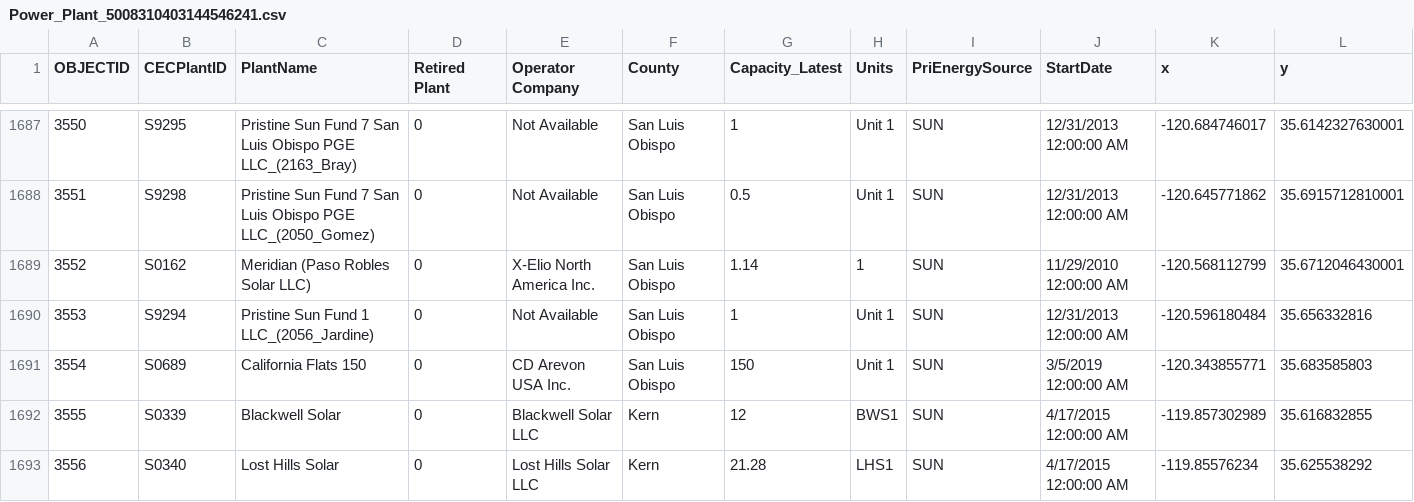
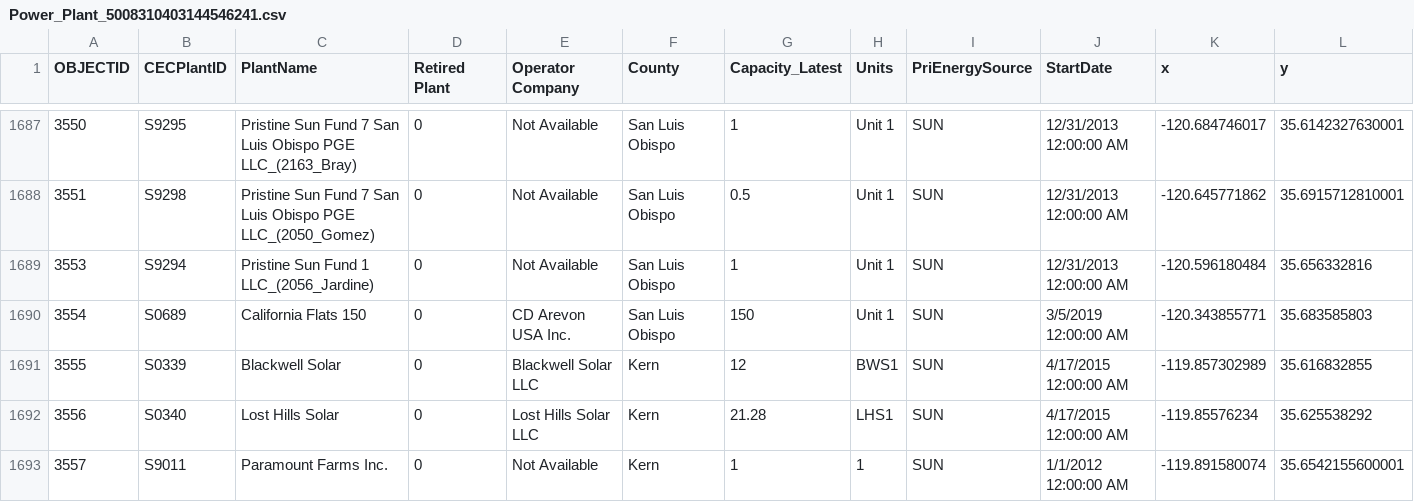
Before and after one commit to nelsjosi/calipower, a CSV file: Power_Plant_5008310403144546241.csv, drawn as a sheet; only a part is shown, gaps mark what is left out; the shorter side is filled out with more unchanged rows.

Commit message:
Update Power_Plant_5008310403144546241.csv

```diff
--- a/Power_Plant_5008310403144546241.csv
+++ b/Power_Plant_5008310403144546241.csv
@@ -1695,3 +1695,2 @@
 3551,S9298,Pristine Sun Fund 7 San Luis Obispo PGE LLC_(2050_Gomez),0,Not Available,San Luis Obispo,0.5,Unit 1,SUN,12/31/2013 12:00:00 AM,-120.645771862,35.6915712810001
-3552,S0162,Meridian (Paso Robles Solar  LLC),0,X-Elio North America Inc.,San Luis Obispo,1.14,1,SUN,11/29/2010 12:00:00 AM,-120.568112799,35.6712046430001
 3553,S9294,Pristine Sun Fund 1  LLC_(2056_Jardine),0,Not Available,San Luis Obispo,1,Unit 1,SUN,12/31/2013 12:00:00 AM,-120.596180484,35.656332816
```
